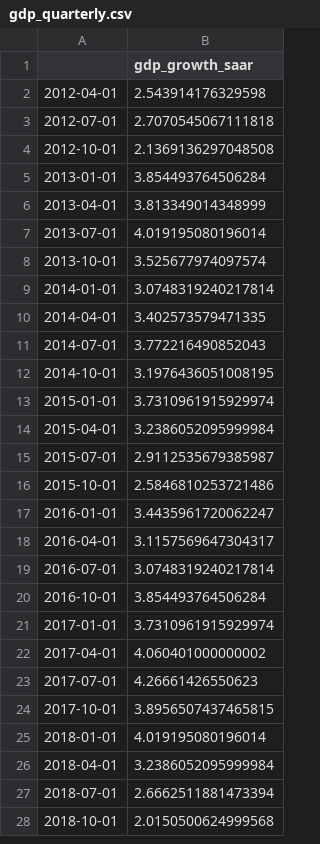
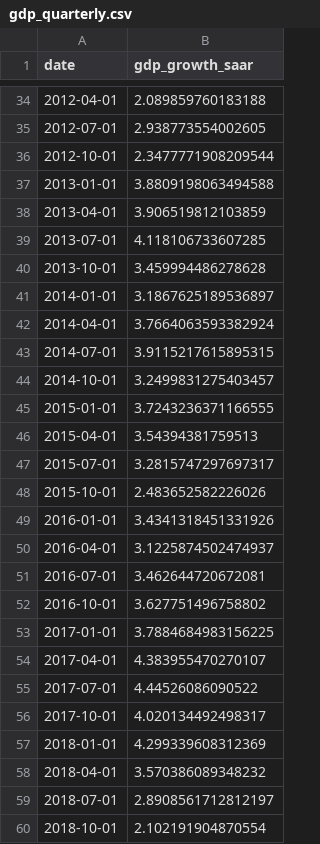
Before and after one commit to jessesiminitz/global_econ_nowcast, a CSV file: csv/gdp_quarterly.csv, drawn as a sheet; only a part is shown, gaps mark what is left out; the diff covers the shown part only.

```diff
--- a/csv/gdp_quarterly.csv
+++ b/csv/gdp_quarterly.csv
@@ -1 +1 @@
-,gdp_growth_saar
+date,gdp_growth_saar
@@ -2,27 +34,27 @@
-2012-04-01,2.543914176329598
-2012-07-01,2.7070545067111818
-2012-10-01,2.1369136297048508
-2013-01-01,3.854493764506284
-2013-04-01,3.813349014348999
-2013-07-01,4.019195080196014
-2013-10-01,3.525677974097574
-2014-01-01,3.0748319240217814
-2014-04-01,3.402573579471335
-2014-07-01,3.772216490852043
-2014-10-01,3.1976436051008195
-2015-01-01,3.7310961915929974
-2015-04-01,3.2386052095999984
-2015-07-01,2.9112535679385987
-2015-10-01,2.5846810253721486
-2016-01-01,3.4435961720062247
-2016-04-01,3.1157569647304317
-2016-07-01,3.0748319240217814
-2016-10-01,3.854493764506284
-2017-01-01,3.7310961915929974
-2017-04-01,4.060401000000002
-2017-07-01,4.26661426550623
-2017-10-01,3.8956507437465815
-2018-01-01,4.019195080196014
-2018-04-01,3.2386052095999984
-2018-07-01,2.6662511881473394
-2018-10-01,2.0150500624999568
+2012-04-01,2.089859760183188
+2012-07-01,2.938773554002605
+2012-10-01,2.3477771908209544
+2013-01-01,3.8809198063494588
+2013-04-01,3.906519812103859
+2013-07-01,4.118106733607285
+2013-10-01,3.459994486278628
+2014-01-01,3.1867625189536897
+2014-04-01,3.7664063593382924
+2014-07-01,3.9115217615895315
+2014-10-01,3.2499831275403457
+2015-01-01,3.7243236371166555
+2015-04-01,3.54394381759513
+2015-07-01,3.2815747297697317
+2015-10-01,2.483652582226026
+2016-01-01,3.4341318451331926
+2016-04-01,3.1225874502474937
+2016-07-01,3.462644720672081
+2016-10-01,3.627751496758802
+2017-01-01,3.7884684983156225
+2017-04-01,4.383955470270107
+2017-07-01,4.44526086090522
+2017-10-01,4.020134492498317
+2018-01-01,4.299339608312369
+2018-04-01,3.570386089348232
+2018-07-01,2.8908561712812197
+2018-10-01,2.102191904870554
```
Also changed, not shown: 32 added rows and 29 edited cells elsewhere in this file, csv/backtest_report.csv, 23 other files.
